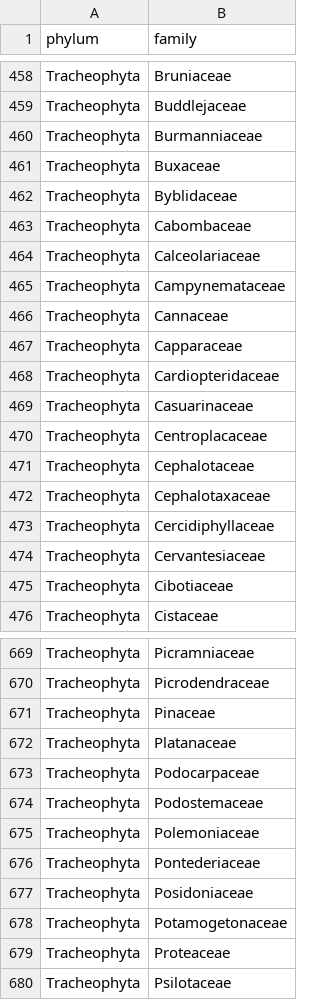
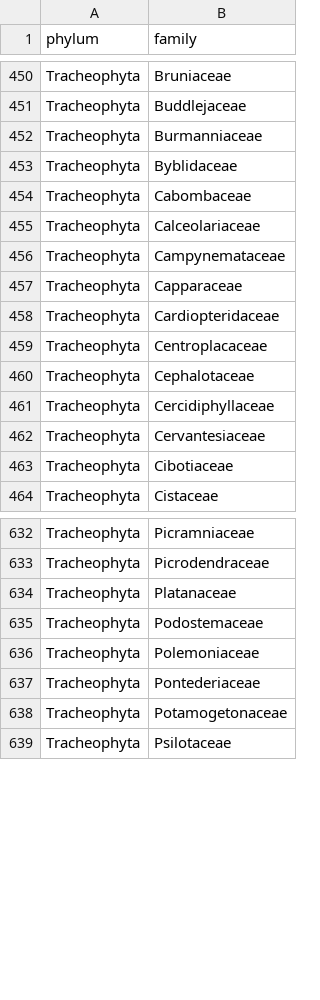
Before and after one commit to beabock/Endo-Review, a CSV file: Results/label_loose/missing_plant_families_label_loose.csv, drawn as a sheet; only a part is shown, gaps mark what is left out; the diff covers the shown part only.

```diff
--- a/Results/label_loose/missing_plant_families_label_loose.csv
+++ b/Results/label_loose/missing_plant_families_label_loose.csv
@@ -460,3 +452,2 @@
 "Tracheophyta","Burmanniaceae"
-"Tracheophyta","Buxaceae"
 "Tracheophyta","Byblidaceae"
@@ -465,9 +456,6 @@
 "Tracheophyta","Campynemataceae"
-"Tracheophyta","Cannaceae"
 "Tracheophyta","Capparaceae"
 "Tracheophyta","Cardiopteridaceae"
-"Tracheophyta","Casuarinaceae"
 "Tracheophyta","Centroplacaceae"
 "Tracheophyta","Cephalotaceae"
-"Tracheophyta","Cephalotaxaceae"
 "Tracheophyta","Cercidiphyllaceae"
@@ -670,5 +633,3 @@
 "Tracheophyta","Picrodendraceae"
-"Tracheophyta","Pinaceae"
 "Tracheophyta","Platanaceae"
-"Tracheophyta","Podocarpaceae"
 "Tracheophyta","Podostemaceae"
@@ -676,5 +637,3 @@
 "Tracheophyta","Pontederiaceae"
-"Tracheophyta","Posidoniaceae"
 "Tracheophyta","Potamogetonaceae"
-"Tracheophyta","Proteaceae"
 "Tracheophyta","Psilotaceae"
```
Also changed, not shown: 44 removed rows elsewhere in this file, Results/label_loose/plant_families_coverage_label_loose.csv, Results/label_loose/tracheo_missing_plant_families_label_loose.csv, 3 other files.
